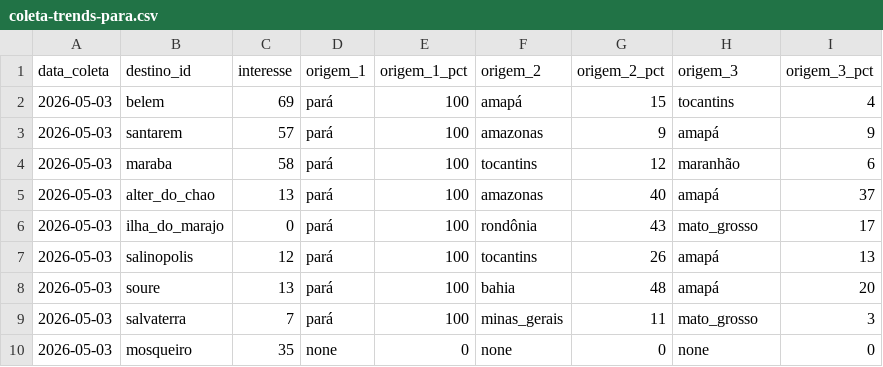
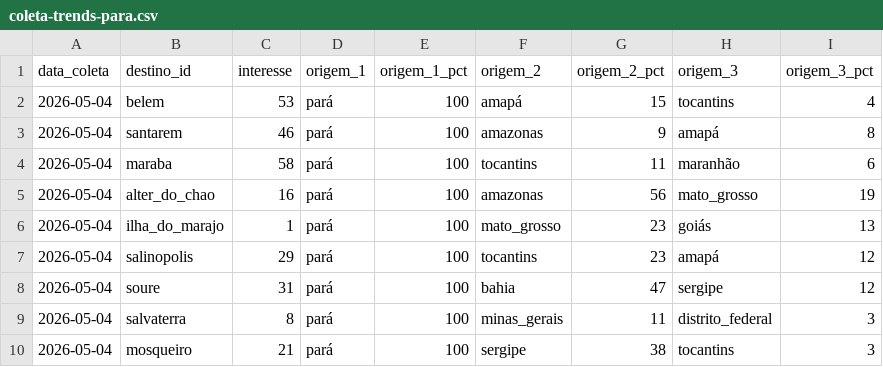
Before and after one commit to LIEZIOABR/pulse-amazonia, a CSV file: coleta-trends-para.csv, drawn as a sheet; only a part is shown; the diff covers the shown part only.

```diff
--- a/coleta-trends-para.csv
+++ b/coleta-trends-para.csv
@@ -1,10 +1,10 @@
 data_coleta,destino_id,interesse,origem_1,origem_1_pct,origem_2,origem_2_pct,origem_3,origem_3_pct
-2026-05-03,belem,69,pará,100,amapá,15,tocantins,4
-2026-05-03,santarem,57,pará,100,amazonas,9,amapá,9
-2026-05-03,maraba,58,pará,100,tocantins,12,maranhão,6
-2026-05-03,alter_do_chao,13,pará,100,amazonas,40,amapá,37
-2026-05-03,ilha_do_marajo,0,pará,100,rondônia,43,mato_grosso,17
-2026-05-03,salinopolis,12,pará,100,tocantins,26,amapá,13
-2026-05-03,soure,13,pará,100,bahia,48,amapá,20
-2026-05-03,salvaterra,7,pará,100,minas_gerais,11,mato_grosso,3
-2026-05-03,mosqueiro,35,none,0,none,0,none,0
+2026-05-04,belem,53,pará,100,amapá,15,tocantins,4
+2026-05-04,santarem,46,pará,100,amazonas,9,amapá,8
+2026-05-04,maraba,58,pará,100,tocantins,11,maranhão,6
+2026-05-04,alter_do_chao,16,pará,100,amazonas,56,mato_grosso,19
+2026-05-04,ilha_do_marajo,1,pará,100,mato_grosso,23,goiás,13
+2026-05-04,salinopolis,29,pará,100,tocantins,23,amapá,12
+2026-05-04,soure,31,pará,100,bahia,47,sergipe,12
+2026-05-04,salvaterra,8,pará,100,minas_gerais,11,distrito_federal,3
+2026-05-04,mosqueiro,21,pará,100,sergipe,38,tocantins,3
```
Also changed, not shown: 19 edited cells elsewhere in this file, coleta-concorrentes-nacionais.csv.
